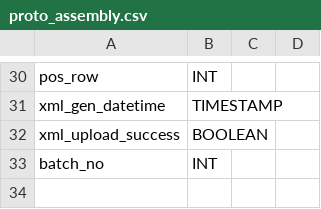
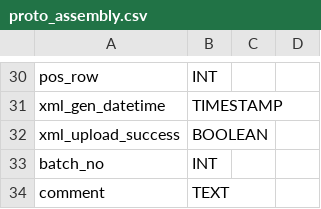
Before and after one commit to cmu-hgc-mac/HGC_DB_postgres, a CSV file: dbase_info/postgres_tables/proto_assembly.csv, drawn as a sheet; only a part is shown, gaps mark what is left out.

Commit message:
Update proto_assembly.csv

```diff
--- a/dbase_info/postgres_tables/proto_assembly.csv
+++ b/dbase_info/postgres_tables/proto_assembly.csv
@@ -33 +33,2 @@ xml_upload_success,BOOLEAN,,
 batch_no,INT,,
+comment,TEXT,,
```
